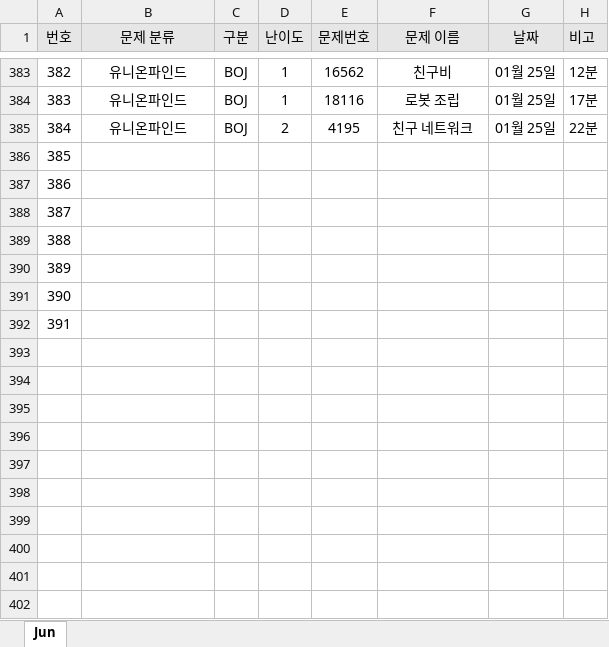
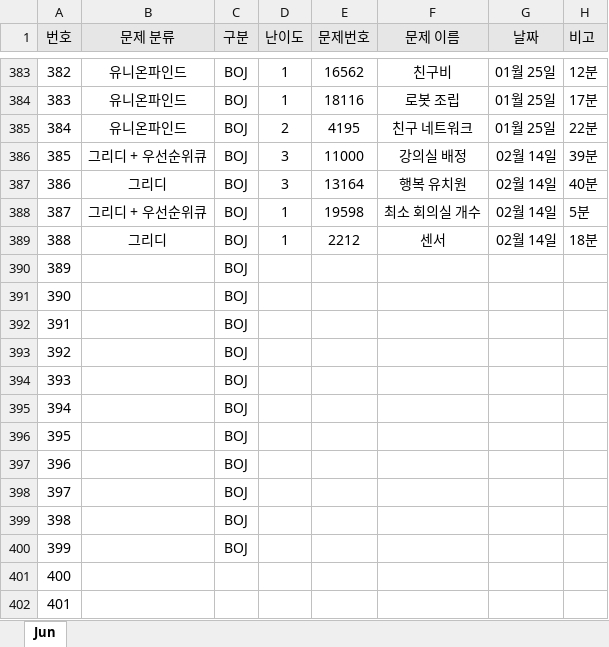
Before and after one commit to JunHeon-Ch/GC_Algorithm_Study, an Excel workbook: junheon/Status.xlsx, sheet Jun, drawn as a sheet; only a part is shown, gaps mark what is left out; values as stored, in another font and other column widths than the file's, no borders; removed rows and columns are numbered as before the commit, all else as after; the diff names each change by its address in the sheet, - before the commit and + after, or states it on an @@ line.

Commit message:
status

```diff
--- a/junheon/Status.xlsx (sheet Jun)
+++ b/junheon/Status.xlsx (sheet Jun)
+row 386: 385 | 그리디 + 우선순위큐 | BOJ | 3 | 11000 | 강의실 배정 | 02월 14일 | 39분
+row 387: 386 | 그리디 | BOJ | 3 | 13164 | 행복 유치원 | 02월 14일 | 40분
+row 388: 387 | 그리디 + 우선순위큐 | BOJ | 1 | 19598 | 최소 회의실 개수 | 02월 14일 | 5분
+row 389: 388 | 그리디 | BOJ | 1 | 2212 | 센서 | 02월 14일 | 18분
+row 390: 389 |  | BOJ
+row 391: 390 |  | BOJ
+row 392: 391 |  | BOJ
+row 393: 392 |  | BOJ
+row 394: 393 |  | BOJ
+row 395: 394 |  | BOJ
+row 396: 395 |  | BOJ
+row 397: 396 |  | BOJ
+row 398: 397 |  | BOJ
+row 399: 398 |  | BOJ
+row 400: 399 |  | BOJ
@@ column A (번호) renumbered between rows 401 and 402 @@
-row 388: 387
-row 389: 388
-row 390: 389
-row 391: 390
-row 392: 391
```
